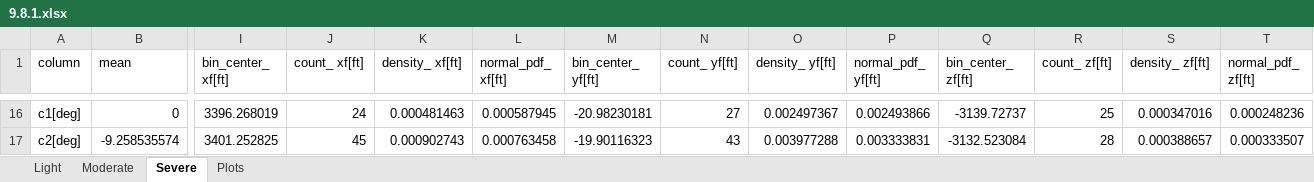
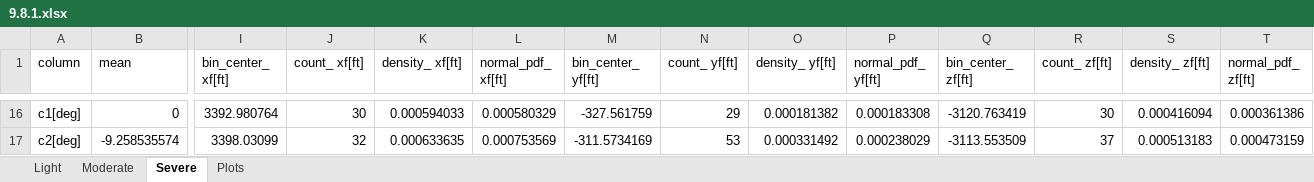
Before and after one commit to jkgoates/Flight_Sim, an Excel workbook: dev/9.8.1.xlsx, sheet Severe, drawn as a sheet; only a part is shown, gaps mark what is left out; values as stored, in another font and other column widths than the file's, no borders; the diff covers the shown part only; the diff names each change by its address in the sheet, - before the commit and + after, or states it on an @@ line.

```diff
--- a/dev/9.8.1.xlsx (sheet Severe)
+++ b/dev/9.8.1.xlsx (sheet Severe)
-I16 (bin_center_ xf[ft]): 3396.268019
+I16 (bin_center_ xf[ft]): 3392.980764
-J16 (count_ xf[ft]): 24
+J16 (count_ xf[ft]): 30
-K16 (density_ xf[ft]): 0.000481463
+K16 (density_ xf[ft]): 0.000594033
-L16 (normal_pdf_ xf[ft]): 0.000587945
+L16 (normal_pdf_ xf[ft]): 0.000580329
-M16 (bin_center_ yf[ft]): -20.98230181
+M16 (bin_center_ yf[ft]): -327.561759
-N16 (count_ yf[ft]): 27
+N16 (count_ yf[ft]): 29
-O16 (density_ yf[ft]): 0.002497367
+O16 (density_ yf[ft]): 0.000181382
-P16 (normal_pdf_ yf[ft]): 0.002493866
+P16 (normal_pdf_ yf[ft]): 0.000183308
-Q16 (bin_center_ zf[ft]): -3139.72737
+Q16 (bin_center_ zf[ft]): -3120.763419
-R16 (count_ zf[ft]): 25
+R16 (count_ zf[ft]): 30
-S16 (density_ zf[ft]): 0.000347016
+S16 (density_ zf[ft]): 0.000416094
-T16 (normal_pdf_ zf[ft]): 0.000248236
+T16 (normal_pdf_ zf[ft]): 0.000361386
-I17 (bin_center_ xf[ft]): 3401.252825
+I17 (bin_center_ xf[ft]): 3398.03099
-J17 (count_ xf[ft]): 45
+J17 (count_ xf[ft]): 32
-K17 (density_ xf[ft]): 0.000902743
+K17 (density_ xf[ft]): 0.000633635
-L17 (normal_pdf_ xf[ft]): 0.000763458
+L17 (normal_pdf_ xf[ft]): 0.000753569
-M17 (bin_center_ yf[ft]): -19.90116323
+M17 (bin_center_ yf[ft]): -311.5734169
-N17 (count_ yf[ft]): 43
+N17 (count_ yf[ft]): 53
-O17 (density_ yf[ft]): 0.003977288
+O17 (density_ yf[ft]): 0.000331492
-P17 (normal_pdf_ yf[ft]): 0.003333831
+P17 (normal_pdf_ yf[ft]): 0.000238029
-Q17 (bin_center_ zf[ft]): -3132.523084
+Q17 (bin_center_ zf[ft]): -3113.553509
-R17 (count_ zf[ft]): 28
+R17 (count_ zf[ft]): 37
-S17 (density_ zf[ft]): 0.000388657
+S17 (density_ zf[ft]): 0.000513183
-T17 (normal_pdf_ zf[ft]): 0.000333507
+T17 (normal_pdf_ zf[ft]): 0.000473159
```
Also changed, not shown: 57 added rows, 57 removed rows and 128 edited cells elsewhere in this sheet, sheet Light, sheet Moderate, charts or pictures, 10 other files.
